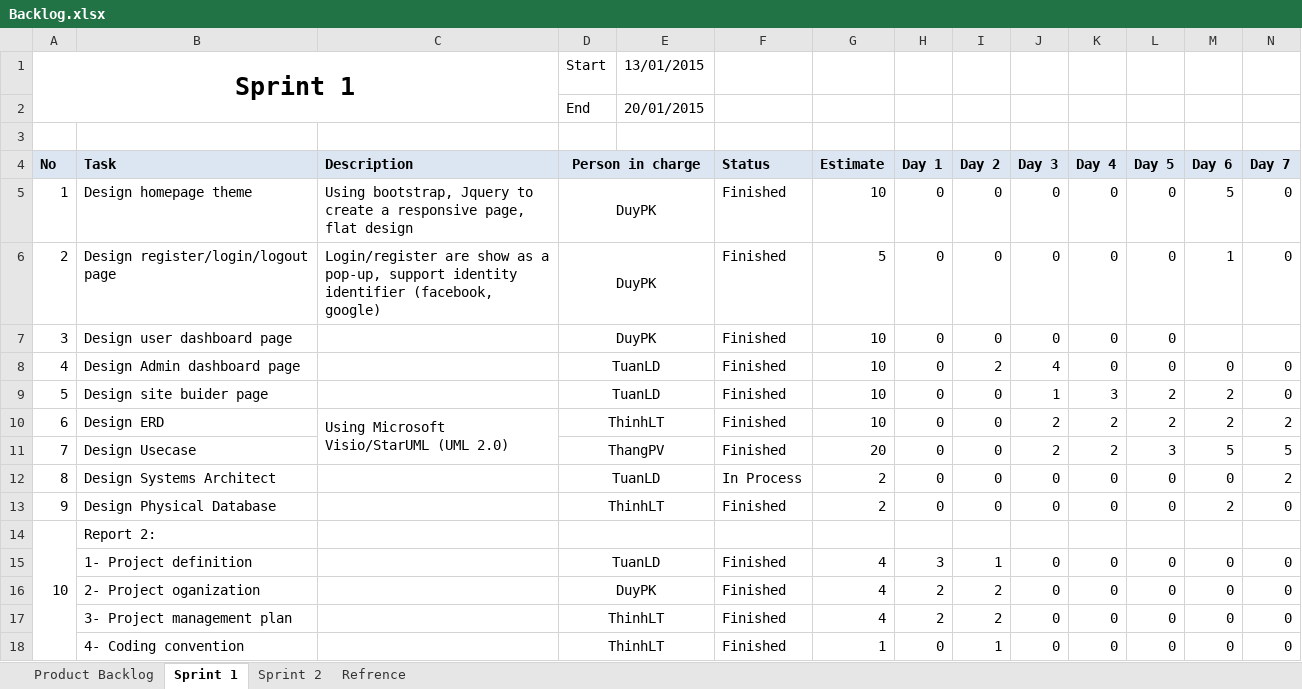
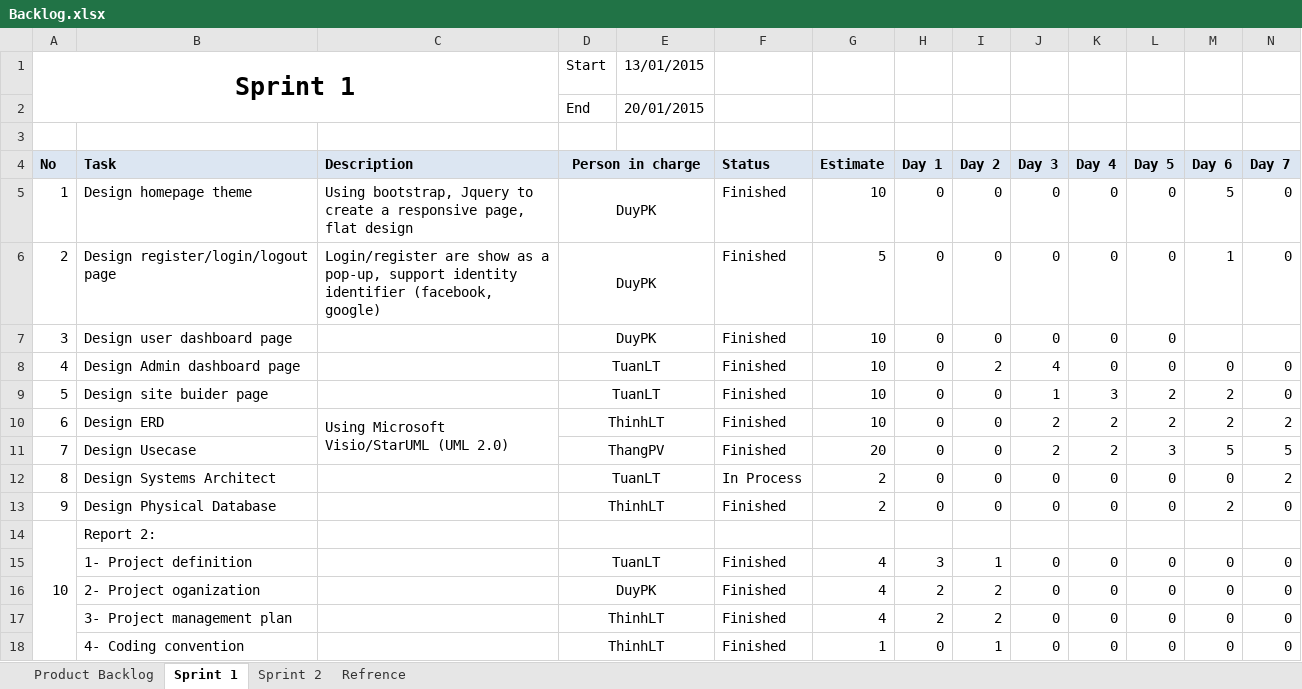
Before and after one commit to phamvanthang310/caps-team7-fu, an Excel workbook: Document/Backlog.xlsx, sheet Sprint 1, drawn as a sheet; only a part is shown; values as stored, in another font and other column widths than the file's, no borders; the diff names each change by its address in the sheet, - before the commit and + after, or states it on an @@ line.

Commit message:
Update My name in backlog(TuanLD -> TuanLT) :))

```diff
--- a/Document/Backlog.xlsx (sheet Sprint 1)
+++ b/Document/Backlog.xlsx (sheet Sprint 1)
-D8:D9 (Person in charge): TuanLD
+D8:D9 (Person in charge): TuanLT
-D12 (Person in charge): TuanLD
+D12 (Person in charge): TuanLT
-D15 (Person in charge): TuanLD
+D15 (Person in charge): TuanLT
```
Also changed, not shown: sheet Sprint 2.
